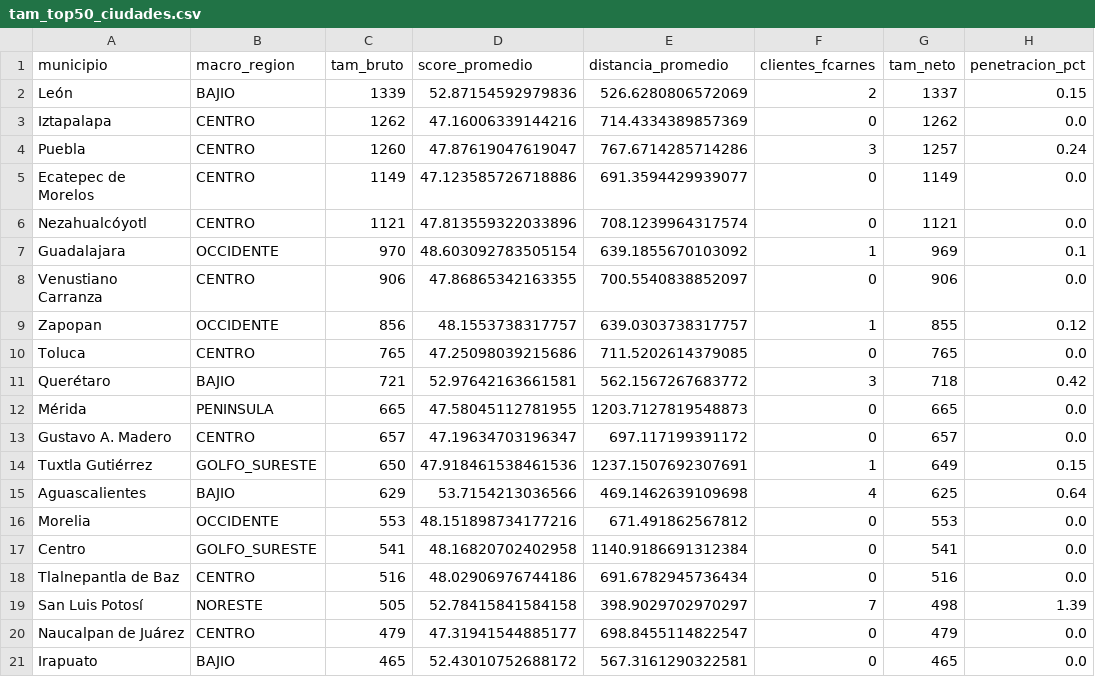
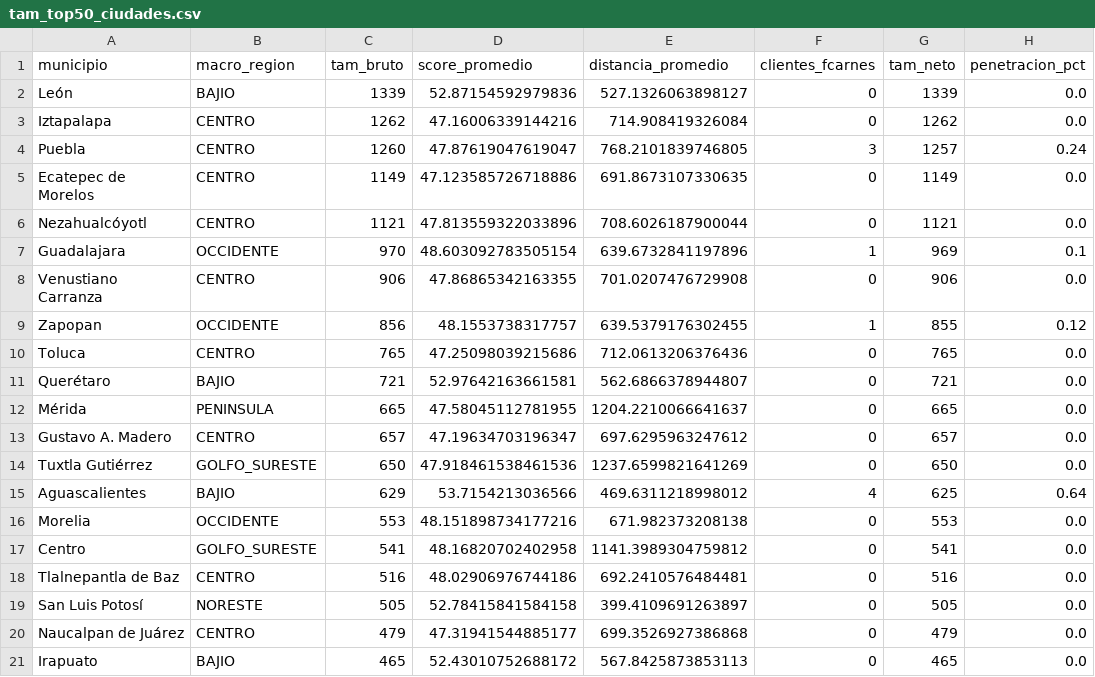
Before and after one commit to STRTGY/strtgy_predict_fcarnes_expansion, a CSV file: src/data/tam_top50_ciudades.csv, drawn as a sheet; only a part is shown; the diff covers the shown part only.

```diff
--- a/src/data/tam_top50_ciudades.csv
+++ b/src/data/tam_top50_ciudades.csv
@@ -1,21 +1,21 @@
 municipio,macro_region,tam_bruto,score_promedio,distancia_promedio,clientes_fcarnes,tam_neto,penetracion_pct
-León,BAJIO,1339,52.87154592979836,526.6280806572069,2,1337,0.15
-Iztapalapa,CENTRO,1262,47.16006339144216,714.4334389857369,0,1262,0.0
-Puebla,CENTRO,1260,47.87619047619047,767.6714285714286,3,1257,0.24
-Ecatepec de Morelos,CENTRO,1149,47.123585726718886,691.3594429939077,0,1149,0.0
-Nezahualcóyotl,CENTRO,1121,47.813559322033896,708.1239964317574,0,1121,0.0
-Guadalajara,OCCIDENTE,970,48.603092783505154,639.1855670103092,1,969,0.1
-Venustiano Carranza,CENTRO,906,47.86865342163355,700.5540838852097,0,906,0.0
-Zapopan,OCCIDENTE,856,48.1553738317757,639.0303738317757,1,855,0.12
-Toluca,CENTRO,765,47.25098039215686,711.5202614379085,0,765,0.0
-Querétaro,BAJIO,721,52.97642163661581,562.1567267683772,3,718,0.42
-Mérida,PENINSULA,665,47.58045112781955,1203.7127819548873,0,665,0.0
-Gustavo A. Madero,CENTRO,657,47.19634703196347,697.117199391172,0,657,0.0
-Tuxtla Gutiérrez,GOLFO_SURESTE,650,47.918461538461536,1237.1507692307691,1,649,0.15
-Aguascalientes,BAJIO,629,53.7154213036566,469.1462639109698,4,625,0.64
-Morelia,OCCIDENTE,553,48.151898734177216,671.491862567812,0,553,0.0
-Centro,GOLFO_SURESTE,541,48.16820702402958,1140.9186691312384,0,541,0.0
-Tlalnepantla de Baz,CENTRO,516,48.02906976744186,691.6782945736434,0,516,0.0
-San Luis Potosí,NORESTE,505,52.78415841584158,398.9029702970297,7,498,1.39
-Naucalpan de Juárez,CENTRO,479,47.31941544885177,698.8455114822547,0,479,0.0
-Irapuato,BAJIO,465,52.43010752688172,567.3161290322581,0,465,0.0
+León,BAJIO,1339,52.87154592979836,527.1326063898127,0,1339,0.0
+Iztapalapa,CENTRO,1262,47.16006339144216,714.908419326084,0,1262,0.0
+Puebla,CENTRO,1260,47.87619047619047,768.2101839746805,3,1257,0.24
+Ecatepec de Morelos,CENTRO,1149,47.123585726718886,691.8673107330635,0,1149,0.0
+Nezahualcóyotl,CENTRO,1121,47.813559322033896,708.6026187900044,0,1121,0.0
+Guadalajara,OCCIDENTE,970,48.603092783505154,639.6732841197896,1,969,0.1
+Venustiano Carranza,CENTRO,906,47.86865342163355,701.0207476729908,0,906,0.0
+Zapopan,OCCIDENTE,856,48.1553738317757,639.5379176302455,1,855,0.12
+Toluca,CENTRO,765,47.25098039215686,712.0613206376436,0,765,0.0
+Querétaro,BAJIO,721,52.97642163661581,562.6866378944807,0,721,0.0
+Mérida,PENINSULA,665,47.58045112781955,1204.2210066641637,0,665,0.0
+Gustavo A. Madero,CENTRO,657,47.19634703196347,697.6295963247612,0,657,0.0
+Tuxtla Gutiérrez,GOLFO_SURESTE,650,47.918461538461536,1237.6599821641269,0,650,0.0
+Aguascalientes,BAJIO,629,53.7154213036566,469.6311218998012,4,625,0.64
+Morelia,OCCIDENTE,553,48.151898734177216,671.982373208138,0,553,0.0
+Centro,GOLFO_SURESTE,541,48.16820702402958,1141.3989304759812,0,541,0.0
+Tlalnepantla de Baz,CENTRO,516,48.02906976744186,692.2410576484481,0,516,0.0
+San Luis Potosí,NORESTE,505,52.78415841584158,399.4109691263897,0,505,0.0
+Naucalpan de Juárez,CENTRO,479,47.31941544885177,699.3526927386868,0,479,0.0
+Irapuato,BAJIO,465,52.43010752688172,567.8425873853113,0,465,0.0
```
Also changed, not shown: 3 added rows, 3 removed rows and 34 edited cells elsewhere in this file, src/data/tam_mayorista_sakbe.csv, src/data/tam_por_macroregion.csv, 13 other files.
